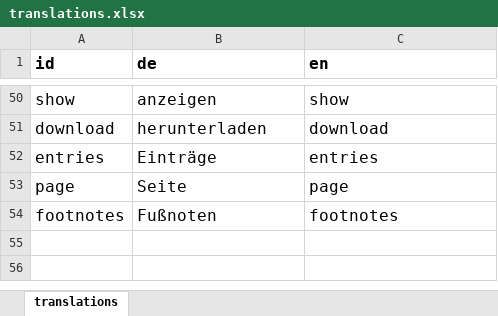
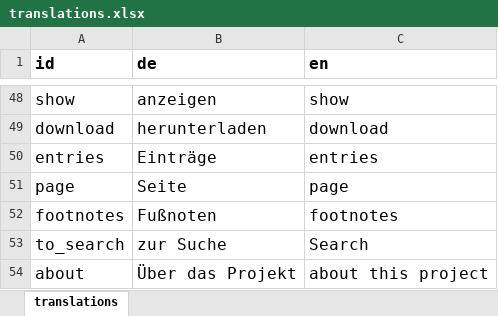
Before and after one commit to ieg-dhr/friver, an Excel workbook: src/translations.xlsx, sheet translations, drawn as a sheet; only a part is shown, gaps mark what is left out; values as stored, in another font and other column widths than the file's, no borders; the diff covers the shown part only; the diff names each change by its address in the sheet, - before the commit and + after, or states it on an @@ line.

```diff
--- a/src/translations.xlsx (sheet translations)
+++ b/src/translations.xlsx (sheet translations)
+row 53: to_search | zur Suche | Search
+row 54: about | Über das Projekt | about this project
```
Also changed, not shown: 1 added row and 2 removed rows elsewhere in this sheet, 21 other files.
